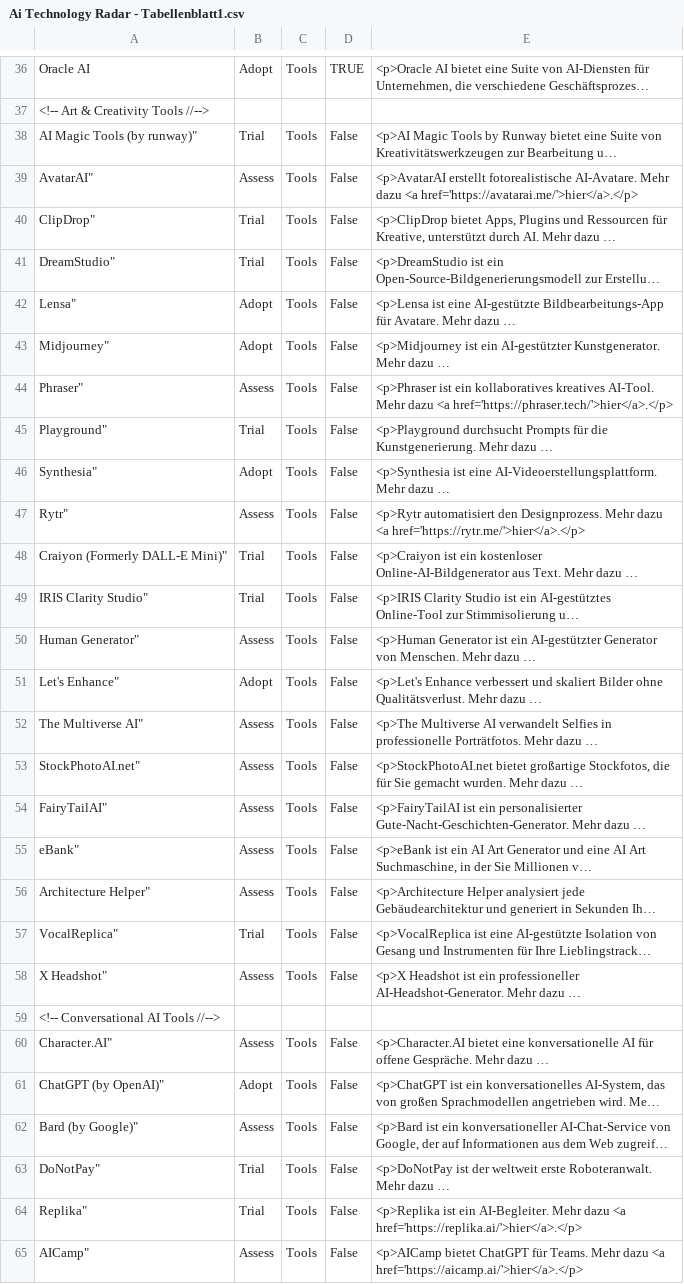
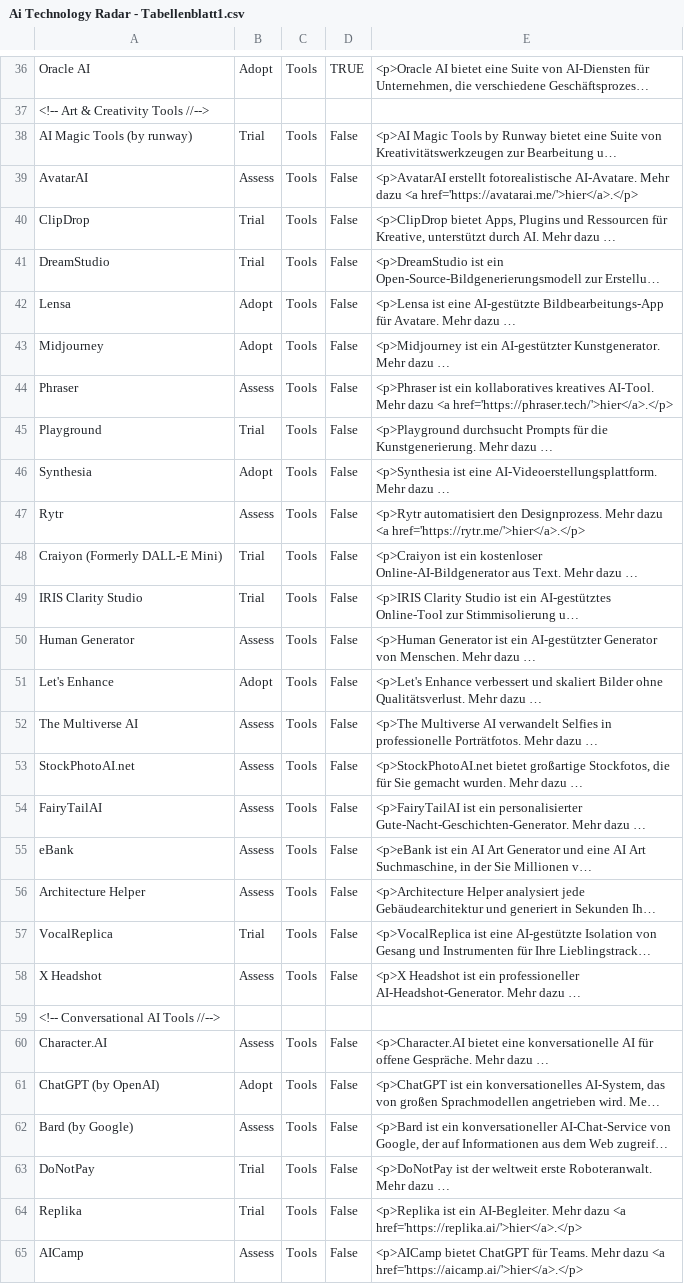
Before and after one commit to iOllek/AI-Tech-Radar, a CSV file: Ai Technology Radar - Tabellenblatt1.csv, drawn as a sheet; only a part is shown, gaps mark what is left out; long unchanged cells end in …; the diff covers the shown part only; the diff names each change by its address in the sheet, - before the commit and + after, or states it on an @@ line.

Commit message:
Update Ai Technology Radar - Tabellenblatt1.csv

```diff
--- a/Ai Technology Radar - Tabellenblatt1.csv
+++ b/Ai Technology Radar - Tabellenblatt1.csv
-A38: AI Magic Tools (by runway)"
+A38: AI Magic Tools (by runway)
-A39: AvatarAI"
+A39: AvatarAI
-A40: ClipDrop"
+A40: ClipDrop
-A41: DreamStudio"
+A41: DreamStudio
-A42: Lensa"
+A42: Lensa
-A43: Midjourney"
+A43: Midjourney
-A44: Phraser"
+A44: Phraser
-A45: Playground"
+A45: Playground
-A46: Synthesia"
+A46: Synthesia
-A47: Rytr"
+A47: Rytr
-A48: Craiyon (Formerly DALL-E Mini)"
+A48: Craiyon (Formerly DALL-E Mini)
-A49: IRIS Clarity Studio"
+A49: IRIS Clarity Studio
-A50: Human Generator"
+A50: Human Generator
-A51: Let's Enhance"
+A51: Let's Enhance
-A52: The Multiverse AI"
+A52: The Multiverse AI
-A53: StockPhotoAI.net"
+A53: StockPhotoAI.net
-A54: FairyTailAI"
+A54: FairyTailAI
-A55: eBank"
+A55: eBank
-A56: Architecture Helper"
+A56: Architecture Helper
-A57: VocalReplica"
+A57: VocalReplica
-A58: X Headshot"
+A58: X Headshot
-A60: Character.AI"
+A60: Character.AI
-A61: ChatGPT (by OpenAI)"
+A61: ChatGPT (by OpenAI)
-A62: Bard (by Google)"
+A62: Bard (by Google)
-A63: DoNotPay"
+A63: DoNotPay
-A64: Replika"
+A64: Replika
-A65: AICamp"
+A65: AICamp
```
Also changed, not shown: 126 edited cells elsewhere in this file.
